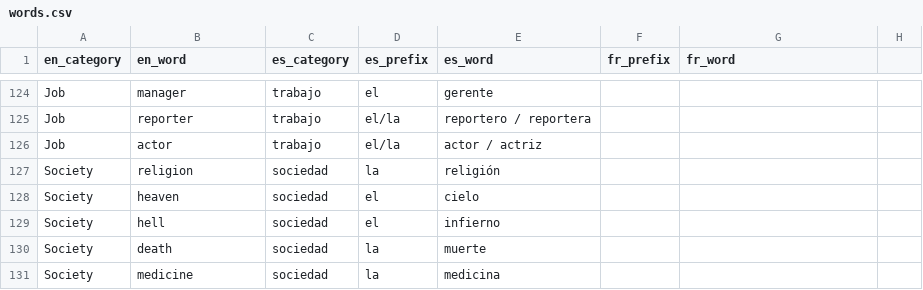
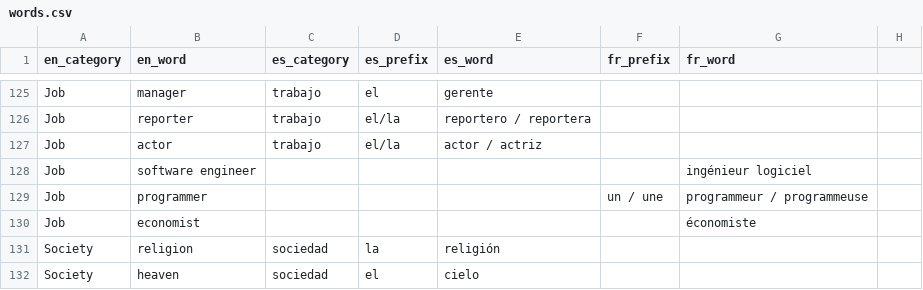
Before and after one commit to eobrain/mergi, a CSV file: data/words.csv, drawn as a sheet; only a part is shown, gaps mark what is left out; the shorter side is filled out with more unchanged rows; the diff covers the shown part only; the diff names each change by its address in the sheet, - before the commit and + after, or states it on an @@ line.

```diff
--- a/data/words.csv
+++ b/data/words.csv
+row 128: Job | software engineer |  |  |  |  | ingénieur logiciel
+row 129: Job | programmer |  |  |  | un / une | programmeur / programmeuse
+row 130: Job | economist |  |  |  |  | économiste
```
Also changed, not shown: 1 added row and 33 edited cells elsewhere in this file.
